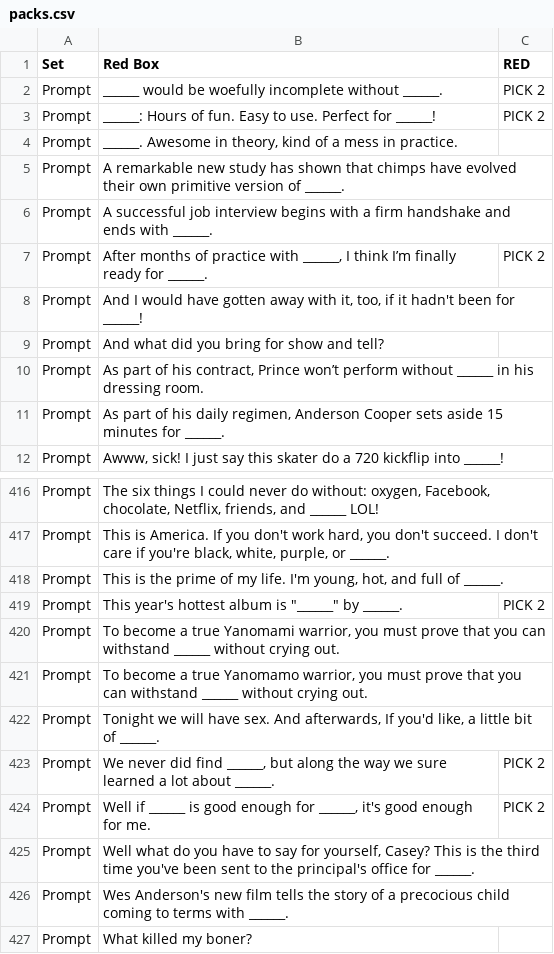
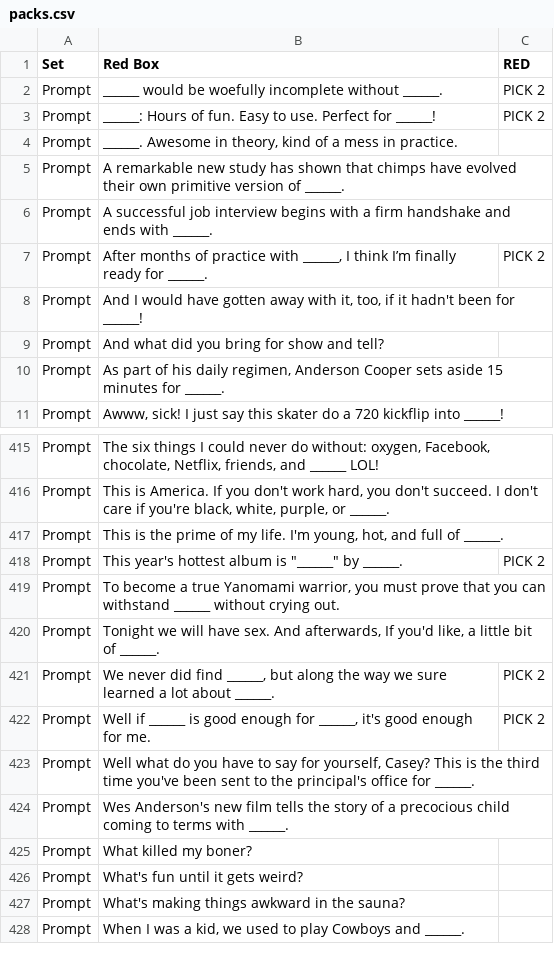
Before and after one commit to Carbs-Despite-Quarantine/server, a CSV file: setup/packs.csv, drawn as a sheet; only a part is shown, gaps mark what is left out; the shorter side is filled out with more unchanged rows.

```diff
--- a/setup/packs.csv
+++ b/setup/packs.csv
@@ -9,3 +9,2 @@ Prompt,"And I would have gotten away with it, too, if it hadn't been for ______!
 Prompt,And what did you bring for show and tell?,
-Prompt,"As part of his contract, Prince won’t perform without ______ in his dressing room.",
 Prompt,"As part of his daily regimen, Anderson Cooper sets aside 15 minutes for ______.",
@@ -420,3 +419,2 @@ Prompt,"This year's hottest album is ""______"" by ______.",PICK 2
 Prompt,"To become a true Yanomami warrior, you must prove that you can withstand ______ without crying out.",
-Prompt,"To become a true Yanomamo warrior, you must prove that you can withstand ______ without crying out.",
 Prompt,"Tonight we will have sex. And afterwards, If you'd like, a little bit of ______.",
```
Also changed, not shown: 6 other files.
